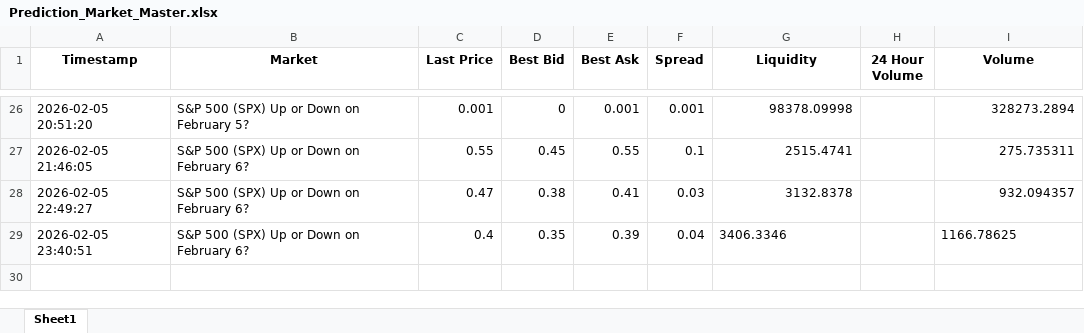
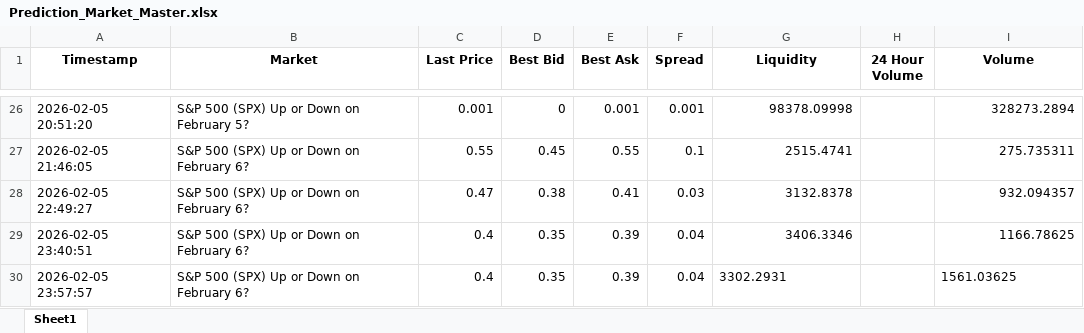
Before and after one commit to connorbuttonweb/connorbutton, an Excel workbook: assets/PredictionMarkets/Prediction_Market_Master.xlsx, sheet Sheet1, drawn as a sheet; only a part is shown, gaps mark what is left out; values as stored, in another font and other column widths than the file's, no borders; the diff names each change by its address in the sheet, - before the commit and + after, or states it on an @@ line.

```diff
--- a/assets/PredictionMarkets/Prediction_Market_Master.xlsx (sheet Sheet1)
+++ b/assets/PredictionMarkets/Prediction_Market_Master.xlsx (sheet Sheet1)
-G29 alignment: left
+G29 alignment: right
-I29 alignment: left
+I29 alignment: right
+row 30: 2026-02-05 23:57:57 | S&P 500 (SPX) Up or Down on February 6? | 0.4 | 0.35 | 0.39 | 0.04 | 3302.2931 |  | 1561.03625
```
